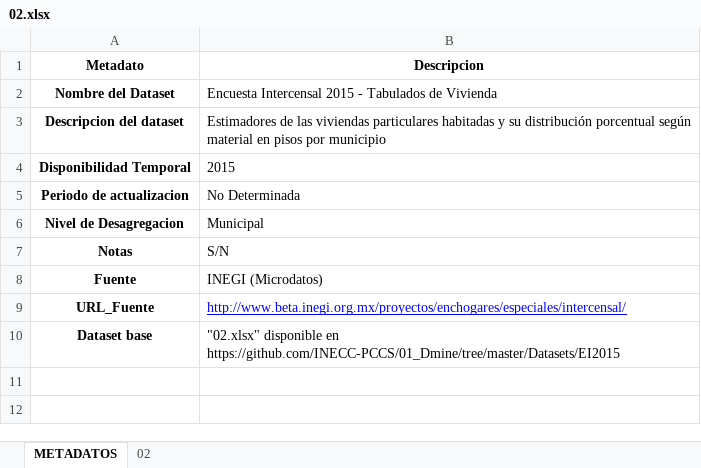
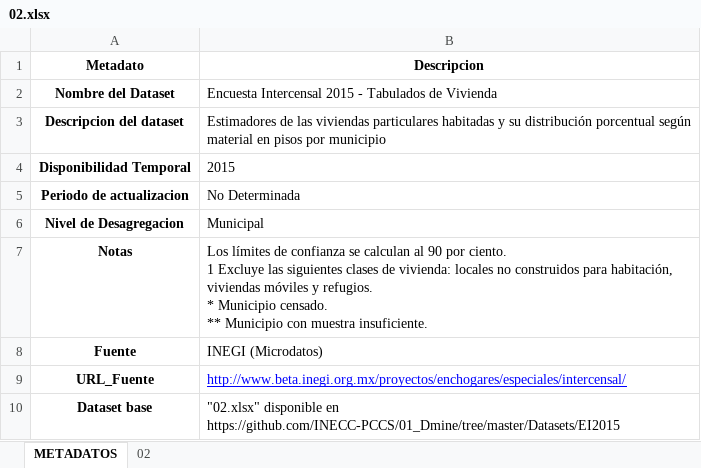
Before and after one commit to INECC-PCCS/01_Dmine, an Excel workbook: Datasets/EI2015/02.xlsx, sheet METADATOS, drawn as a sheet; values as stored, in another font and other column widths than the file's, no borders; ↵ is a line break in a cell; the diff names each change by its address in the sheet, - before the commit and + after, or states it on an @@ line.

Commit message:
commit 20171204
- Finalizada la limpieza del dataset "Encuesta Intercensal 2015".
- Iniciado script para construcción de parámetros de este dataset.
- Correcciones a script de variable de integridad
- Terminado parámetro P0403
- Iniciado parámetro P0402

```diff
--- a/Datasets/EI2015/02.xlsx (sheet METADATOS)
+++ b/Datasets/EI2015/02.xlsx (sheet METADATOS)
-B7 (Descripcion): S/N
+B7 (Descripcion): Los límites de confianza se calculan al 90 por ciento. ↵ 1 Excluye las siguientes clases de vivienda: locales no construidos para habitación, viviendas móviles y refugios. ↵ * Municipio censado. ↵ ** Municipio con muestra insuficiente.
```
Also changed, not shown: sheet 02, 00_Generales/CatalogoParametros.xlsx, Datasets/EI2015/09.xlsx, 32 other files.
